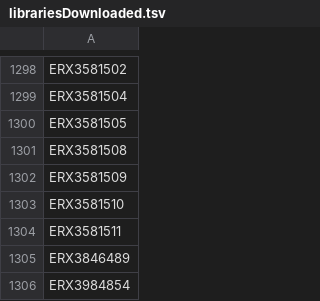
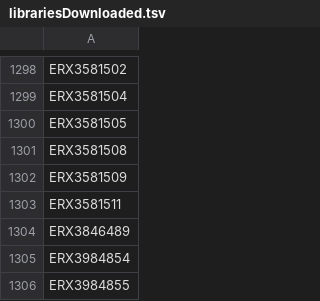
Before and after one commit to BgeeDB/bgee_pipeline, a TSV file: generated_files/scRNA_Seq/librariesDownloaded.tsv, drawn as a sheet; only a part is shown, gaps mark what is left out; the shorter side is filled out with more unchanged rows; the diff names each change by its address in the sheet, - before the commit and + after, or states it on an @@ line.

Commit message:
update list of downloaded droplet libraries

```diff
--- a/generated_files/scRNA_Seq/librariesDownloaded.tsv
+++ b/generated_files/scRNA_Seq/librariesDownloaded.tsv
-row 1303: ERX3581510
```
